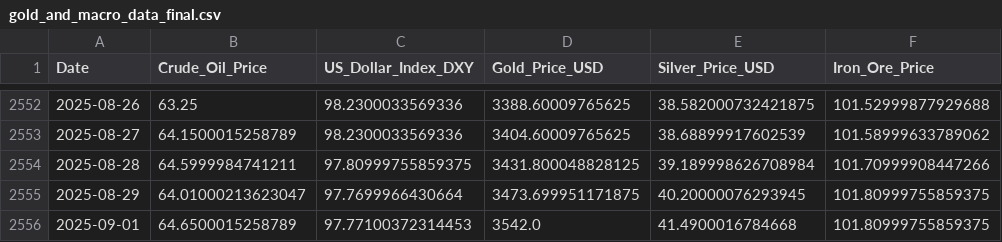
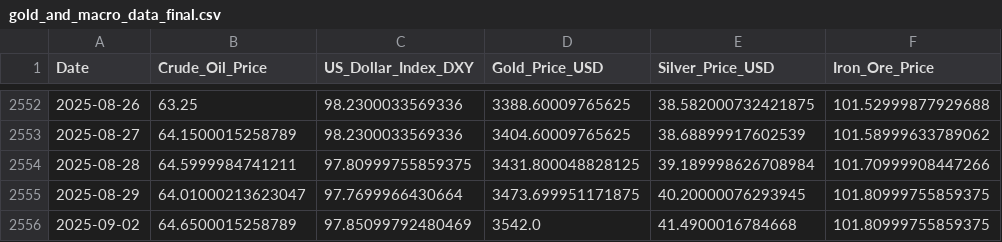
Before and after one commit to Kanisorn001/Project, a CSV file: gold_and_macro_data_final.csv, drawn as a sheet; only a part is shown, gaps mark what is left out; the diff names each change by its address in the sheet, - before the commit and + after, or states it on an @@ line.

```diff
--- a/gold_and_macro_data_final.csv
+++ b/gold_and_macro_data_final.csv
-A2556 (Date): 2025-09-01
+A2556 (Date): 2025-09-02
-C2556 (US_Dollar_Index_DXY): 97.77100372314453
+C2556 (US_Dollar_Index_DXY): 97.85099792480469
```
